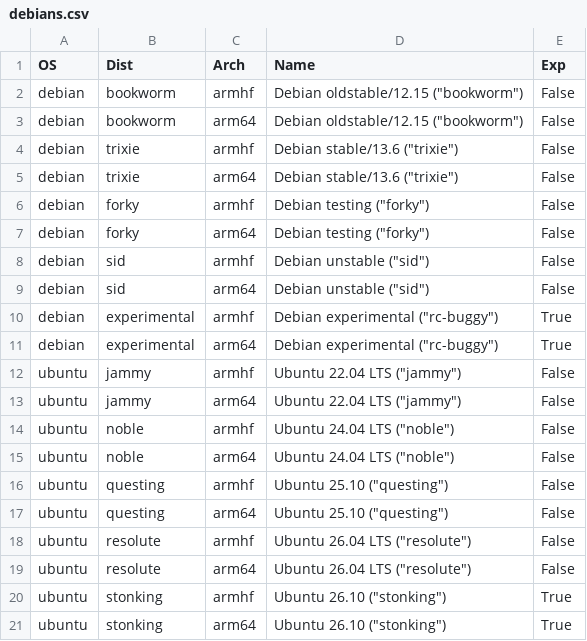
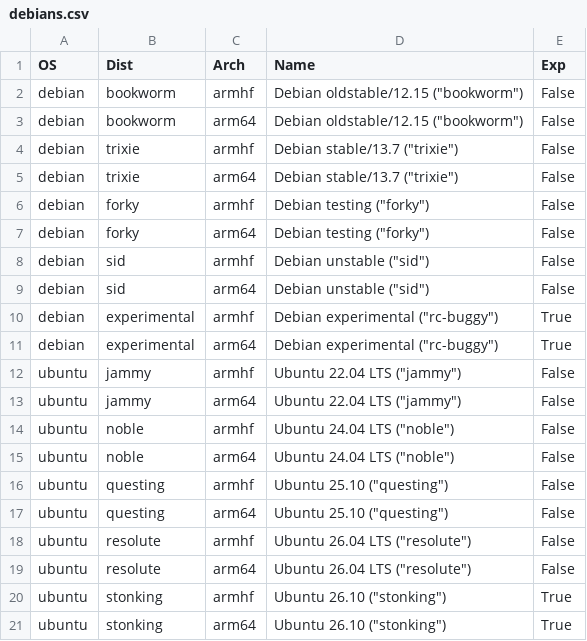
Before and after one commit to johang/sd-card-images, a CSV file: debians.csv, drawn as a sheet.

Commit message:
debians: Update Debian/Ubuntu versions

```diff
--- a/debians.csv
+++ b/debians.csv
@@ -3,4 +3,4 @@ debian,bookworm,armhf,"Debian oldstable/12.15 (""bookworm"")",False
 debian,bookworm,arm64,"Debian oldstable/12.15 (""bookworm"")",False
-debian,trixie,armhf,"Debian stable/13.6 (""trixie"")",False
-debian,trixie,arm64,"Debian stable/13.6 (""trixie"")",False
+debian,trixie,armhf,"Debian stable/13.7 (""trixie"")",False
+debian,trixie,arm64,"Debian stable/13.7 (""trixie"")",False
 debian,forky,armhf,"Debian testing (""forky"")",False
```
